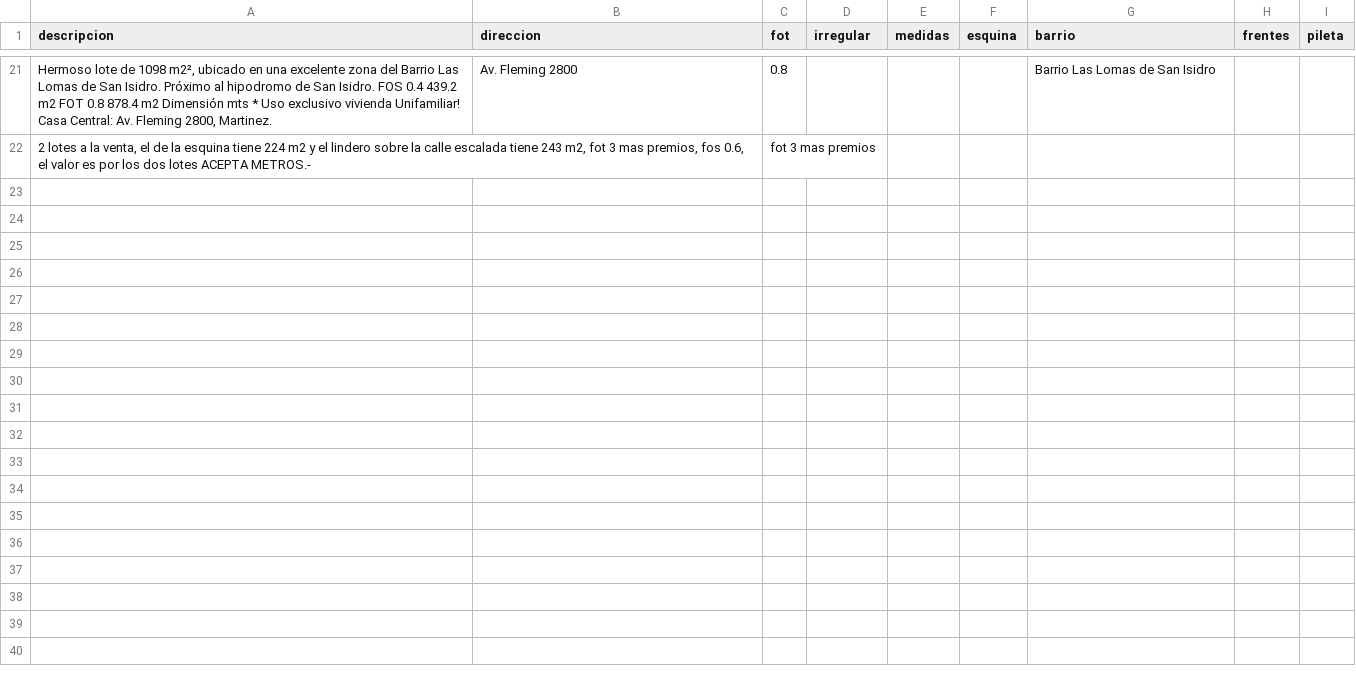
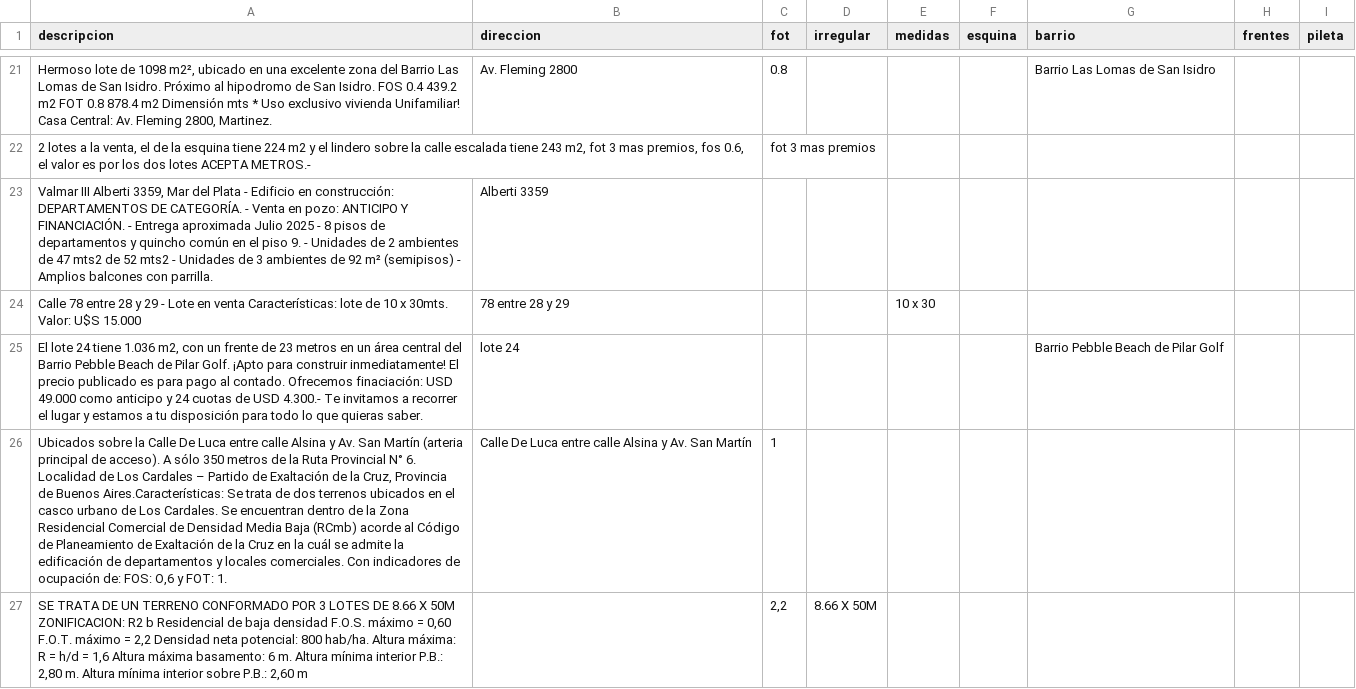
Before and after one commit to tanevitch/PPS-Matcher, a CSV file: input.csv, drawn as a sheet; only a part is shown, gaps mark what is left out; the diff names each change by its address in the sheet, - before the commit and + after, or states it on an @@ line.

```diff
--- a/input.csv
+++ b/input.csv
+row 23: Valmar III Alberti 3359, Mar del Plata - Edificio en construcción: DEPARTAMENTOS DE CATEGORÍA. - Venta en pozo: ANTICIPO Y FINANCIACIÓN. - Entrega aproximada Julio 2025 - 8 pisos de departamentos y quincho común en el piso 9. - Unidades de 2 ambientes de 47 mts2 de 52 mts2 - Unidades de 3 ambientes de 92 m² (semipisos) - Amplios balcones con parrilla. | Alberti 3359
+row 24: Calle 78 entre 28 y 29 - Lote en venta Características: lote de 10 x 30mts. Valor: U$S 15.000 | 78 entre 28 y 29 |  |  | 10 x 30
+row 25: El lote 24 tiene 1.036 m2, con un frente de 23 metros en un área central del Barrio Pebble Beach de Pilar Golf. ¡Apto para construir inmediatamente! El precio publicado es para pago al contado. Ofrecemos finaciación: USD 49.000 como anticipo y 24 cuotas de USD 4.300.- Te invitamos a recorrer el lugar y estamos a tu disposición para todo lo que quieras saber. | lote 24 |  |  |  |  | Barrio Pebble Beach de Pilar Golf
+row 26: Ubicados sobre la Calle De Luca entre calle Alsina y Av. San Martín (arteria principal de acceso). A sólo 350 metros de la Ruta Provincial N° 6. Localidad de Los Cardales – Partido de Exaltación de la Cruz, Provincia de Buenos Aires.Características: Se trata de dos terrenos ubicados en el casco urbano de Los Cardales. Se encuentran dentro de la Zona Residencial Comercial de Densidad Media Baja (RCmb) acorde al Código de Planeamiento de Exaltación de la Cruz en la cuál se admite la edificación de departamentos y locales comerciales. Con indicadores de ocupación de: FOS: O,6 y FOT: 1. | Calle De Luca entre calle Alsina y Av. San Martín | 1
+row 27: SE TRATA DE UN TERRENO CONFORMADO POR 3 LOTES DE 8.66 X 50M ZONIFICACION: R2 b Residencial de baja densidad F.O.S. máximo = 0,60 F.O.T. máximo = 2,2 Densidad neta potencial: 800 hab/ha. Altura máxima: R = h/d = 1,6 Altura máxima basamento: 6 m. Altura mínima interior P.B.: 2,80 m. Altura mínima interior sobre P.B.: 2,60 m |  | 2,2 | 8.66 X 50M
```
Also changed, not shown: 2 other files.
